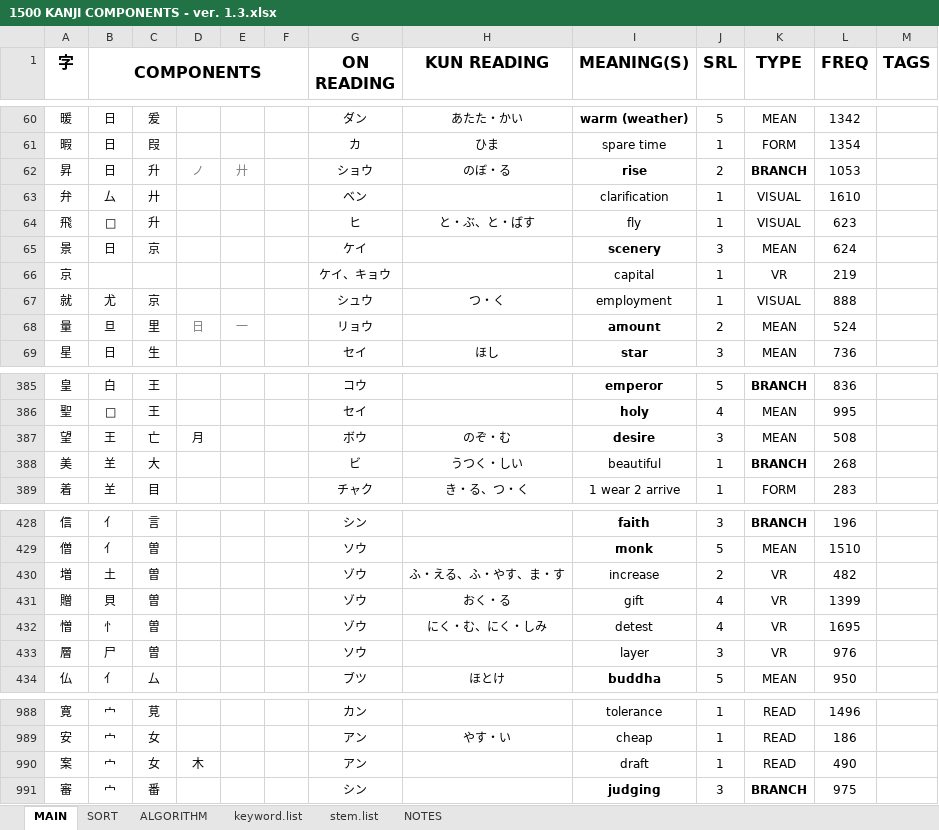
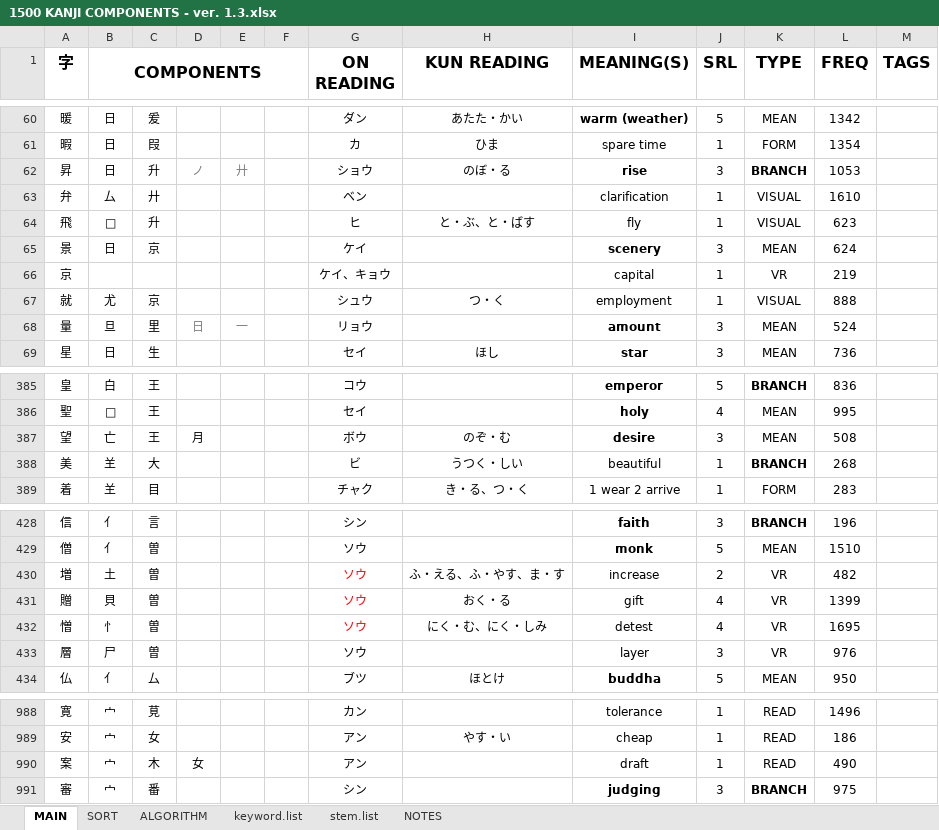
Before and after one commit to tonykoval/kanji-mbo, an Excel workbook: 1500 KANJI COMPONENTS - ver. 1.3.xlsx, sheet MAIN, drawn as a sheet; only a part is shown, gaps mark what is left out; values as stored, in another font and other column widths than the file's, no borders; the diff covers the shown part only; the diff names each change by its address in the sheet, - before the commit and + after, or states it on an @@ line.

Commit message:
excel changes 1/2

```diff
--- a/1500 KANJI COMPONENTS - ver. 1.3.xlsx (sheet MAIN)
+++ b/1500 KANJI COMPONENTS - ver. 1.3.xlsx (sheet MAIN)
-J62 (SRL): 2
+J62 (SRL): 3
-J68 (SRL): 2
+J68 (SRL): 3
-B387 (COMPONENTS): 王
+B387 (COMPONENTS): 亡
-C387: 亡
+C387: 王
-G430:G432 (ON READING): ゾウ
+G430:G432 (ON READING): ソウ
-G430:G432 text colour: black
+G430:G432 text colour: #FF0000
-C990: 女
+C990: 木
-D990: 木
+D990: 女
```
Also changed, not shown: 11 edited cells elsewhere in this sheet, sheet ALGORITHM.
